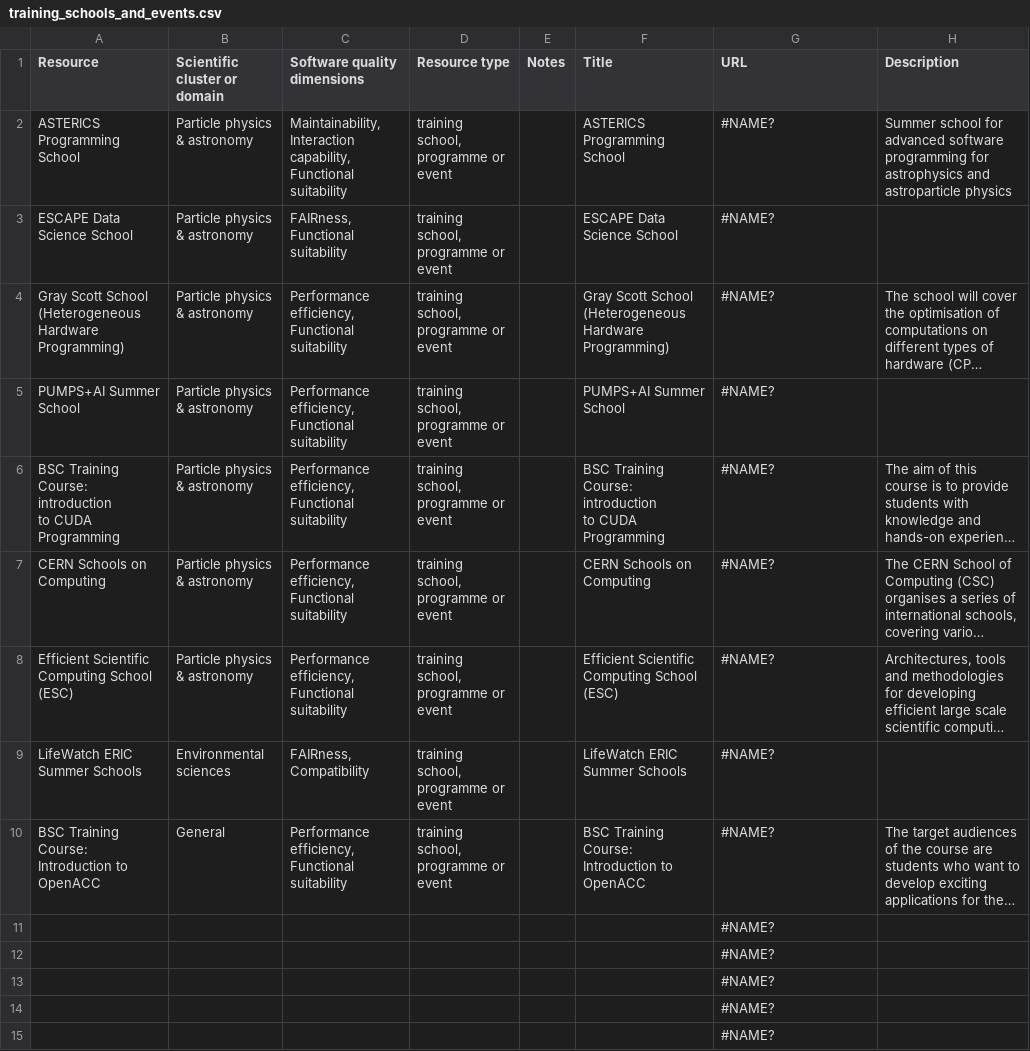
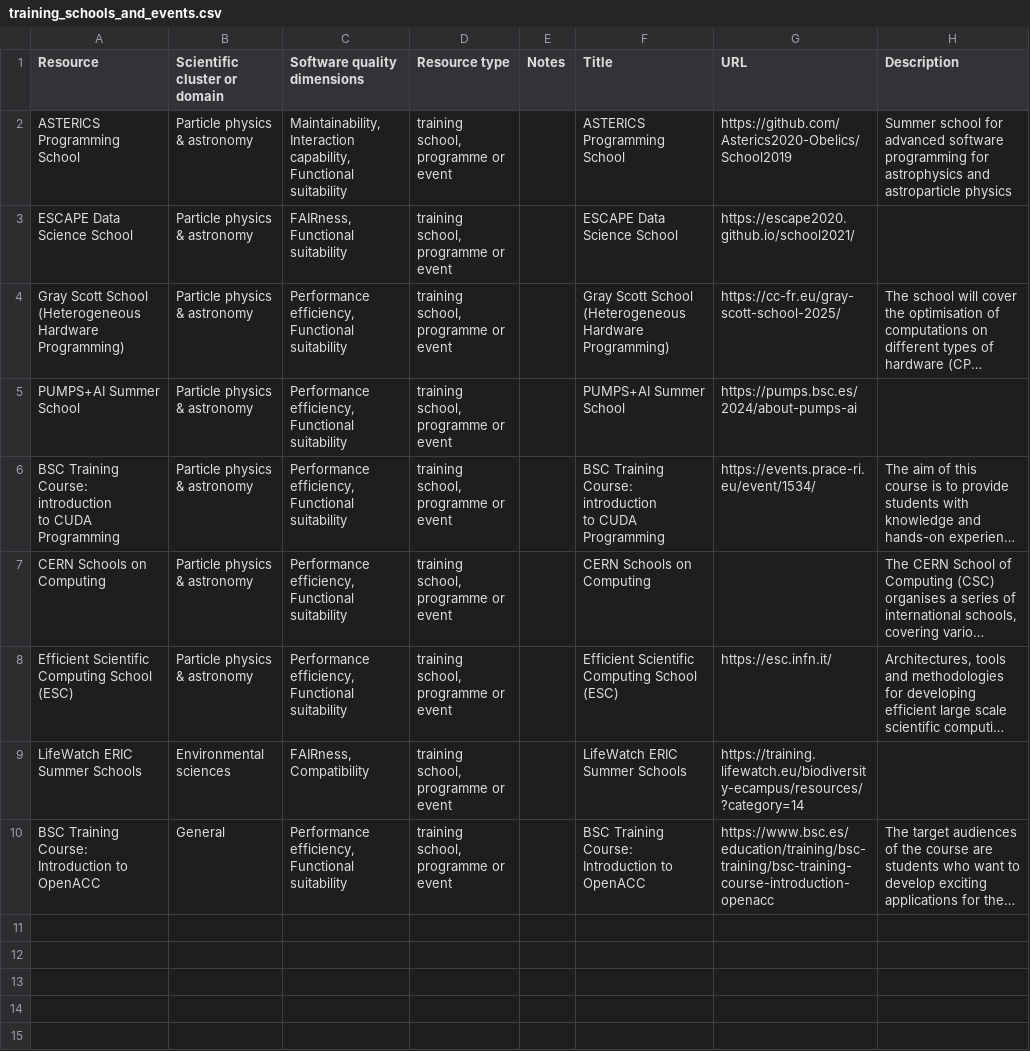
Before and after one commit to EVERSE-ResearchSoftware/training, a CSV file: csv/training_schools_and_events.csv, drawn as a sheet; only a part is shown; long unchanged cells end in …; the diff covers the shown part only; the diff names each change by its address in the sheet, - before the commit and + after, or states it on an @@ line.

```diff
--- a/csv/training_schools_and_events.csv
+++ b/csv/training_schools_and_events.csv
-G2 (URL): #NAME?
+G2 (URL): https://github.com/Asterics2020-Obelics/School2019
-G3 (URL): #NAME?
+G3 (URL): https://escape2020.github.io/school2021/
-G4 (URL): #NAME?
+G4 (URL): https://cc-fr.eu/gray-scott-school-2025/
-G5 (URL): #NAME?
+G5 (URL): https://pumps.bsc.es/2024/about-pumps-ai
-G6 (URL): #NAME?
+G6 (URL): https://events.prace-ri.eu/event/1534/
-G7 (URL): #NAME?
+G7 (URL): (empty)
-G8 (URL): #NAME?
+G8 (URL): https://esc.infn.it/
-G9 (URL): #NAME?
+G9 (URL): https://training.lifewatch.eu/biodiversity-ecampus/resources/?category=14
-G10 (URL): #NAME?
+G10 (URL): https://www.bsc.es/education/training/bsc-training/bsc-training-course-introduction-openacc
-row 11:  |  |  |  |  |  | #NAME?
-row 12:  |  |  |  |  |  | #NAME?
-row 13:  |  |  |  |  |  | #NAME?
-row 14:  |  |  |  |  |  | #NAME?
-row 15:  |  |  |  |  |  | #NAME?
```
Also changed, not shown: 39 removed rows elsewhere in this file, csv/projects.csv, csv/reports_and_publications.csv, 2 other files.
